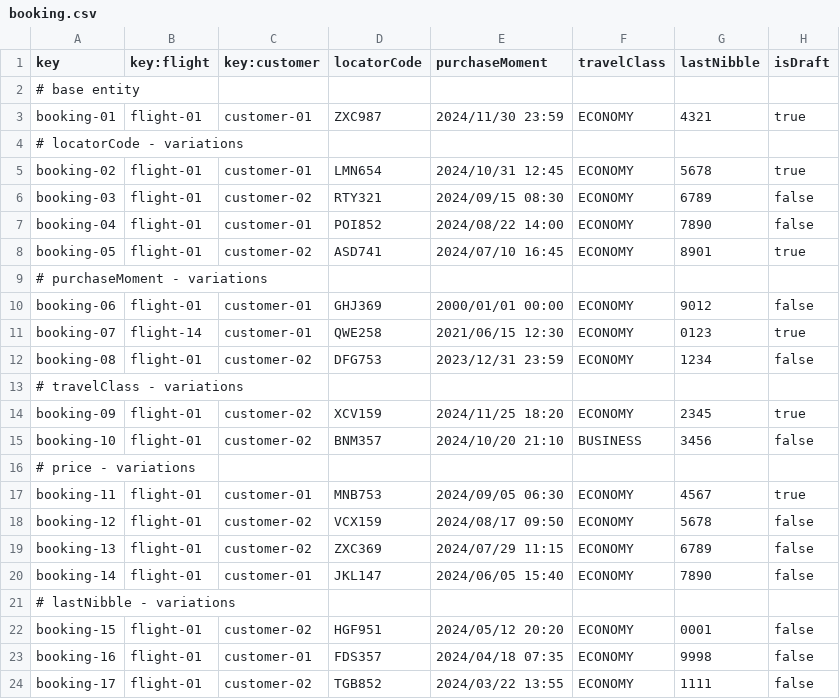
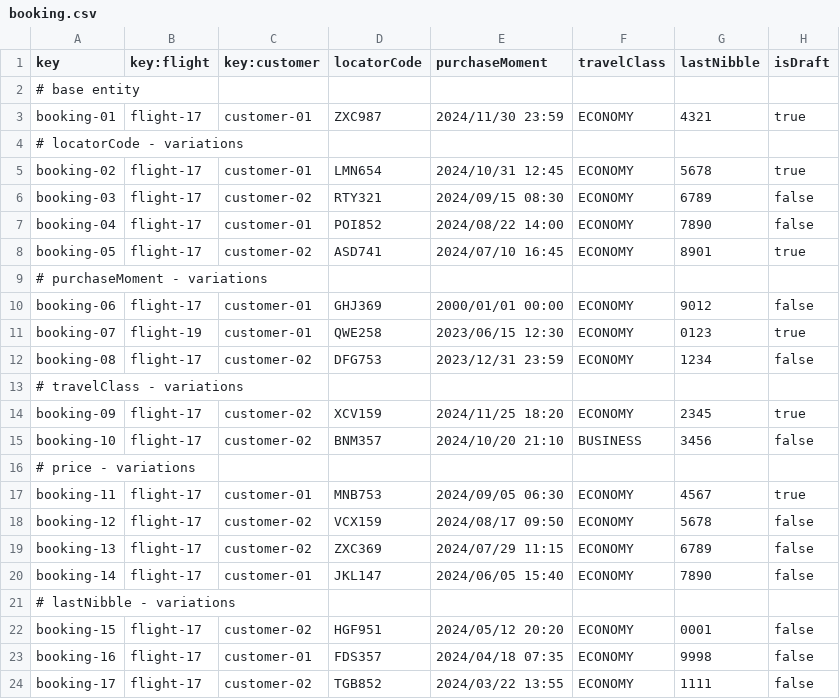
Before and after one commit to rubpergar/Acme-ANS-C3, a CSV file: src/main/resources/WEB-INF/data/sample/booking.csv, drawn as a sheet.

Commit message:
Datos booking corregidos

```diff
--- a/src/main/resources/WEB-INF/data/sample/booking.csv
+++ b/src/main/resources/WEB-INF/data/sample/booking.csv
@@ -2,23 +2,23 @@ key,key:flight,key:customer,locatorCode,purchaseMoment,travelClass,lastNibble,is
 # base entity,""
-booking-01,flight-01,customer-01,ZXC987,2024/11/30 23:59,ECONOMY,4321,true
+booking-01,flight-17,customer-01,ZXC987,2024/11/30 23:59,ECONOMY,4321,true
 # locatorCode - variations
-booking-02,flight-01,customer-01,LMN654,2024/10/31 12:45,ECONOMY,5678,true
-booking-03,flight-01,customer-02,RTY321,2024/09/15 08:30,ECONOMY,6789,false
-booking-04,flight-01,customer-01,POI852,2024/08/22 14:00,ECONOMY,7890,false
-booking-05,flight-01,customer-02,ASD741,2024/07/10 16:45,ECONOMY,8901,true
+booking-02,flight-17,customer-01,LMN654,2024/10/31 12:45,ECONOMY,5678,true
+booking-03,flight-17,customer-02,RTY321,2024/09/15 08:30,ECONOMY,6789,false
+booking-04,flight-17,customer-01,POI852,2024/08/22 14:00,ECONOMY,7890,false
+booking-05,flight-17,customer-02,ASD741,2024/07/10 16:45,ECONOMY,8901,true
 # purchaseMoment - variations
-booking-06,flight-01,customer-01,GHJ369,2000/01/01 00:00,ECONOMY,9012,false
-booking-07,flight-14,customer-01,QWE258,2021/06/15 12:30,ECONOMY,0123,true
-booking-08,flight-01,customer-02,DFG753,2023/12/31 23:59,ECONOMY,1234,false
+booking-06,flight-17,customer-01,GHJ369,2000/01/01 00:00,ECONOMY,9012,false
+booking-07,flight-19,customer-01,QWE258,2023/06/15 12:30,ECONOMY,0123,true
+booking-08,flight-17,customer-02,DFG753,2023/12/31 23:59,ECONOMY,1234,false
 # travelClass - variations
-booking-09,flight-01,customer-02,XCV159,2024/11/25 18:20,ECONOMY,2345,true
-booking-10,flight-01,customer-02,BNM357,2024/10/20 21:10,BUSINESS,3456,false
+booking-09,flight-17,customer-02,XCV159,2024/11/25 18:20,ECONOMY,2345,true
+booking-10,flight-17,customer-02,BNM357,2024/10/20 21:10,BUSINESS,3456,false
 # price - variations
-booking-11,flight-01,customer-01,MNB753,2024/09/05 06:30,ECONOMY,4567,true
-booking-12,flight-01,customer-02,VCX159,2024/08/17 09:50,ECONOMY,5678,false
-booking-13,flight-01,customer-02,ZXC369,2024/07/29 11:15,ECONOMY,6789,false
-booking-14,flight-01,customer-01,JKL147,2024/06/05 15:40,ECONOMY,7890,false
+booking-11,flight-17,customer-01,MNB753,2024/09/05 06:30,ECONOMY,4567,true
+booking-12,flight-17,customer-02,VCX159,2024/08/17 09:50,ECONOMY,5678,false
+booking-13,flight-17,customer-02,ZXC369,2024/07/29 11:15,ECONOMY,6789,false
+booking-14,flight-17,customer-01,JKL147,2024/06/05 15:40,ECONOMY,7890,false
 # lastNibble - variations
-booking-15,flight-01,customer-02,HGF951,2024/05/12 20:20,ECONOMY,0001,false
-booking-16,flight-01,customer-01,FDS357,2024/04/18 07:35,ECONOMY,9998,false
-booking-17,flight-01,customer-02,TGB852,2024/03/22 13:55,ECONOMY,1111,false
+booking-15,flight-17,customer-02,HGF951,2024/05/12 20:20,ECONOMY,0001,false
+booking-16,flight-17,customer-01,FDS357,2024/04/18 07:35,ECONOMY,9998,false
+booking-17,flight-17,customer-02,TGB852,2024/03/22 13:55,ECONOMY,1111,false
```
Also changed, not shown: src/main/resources/WEB-INF/data/sample/manager.csv, 1 other file.
